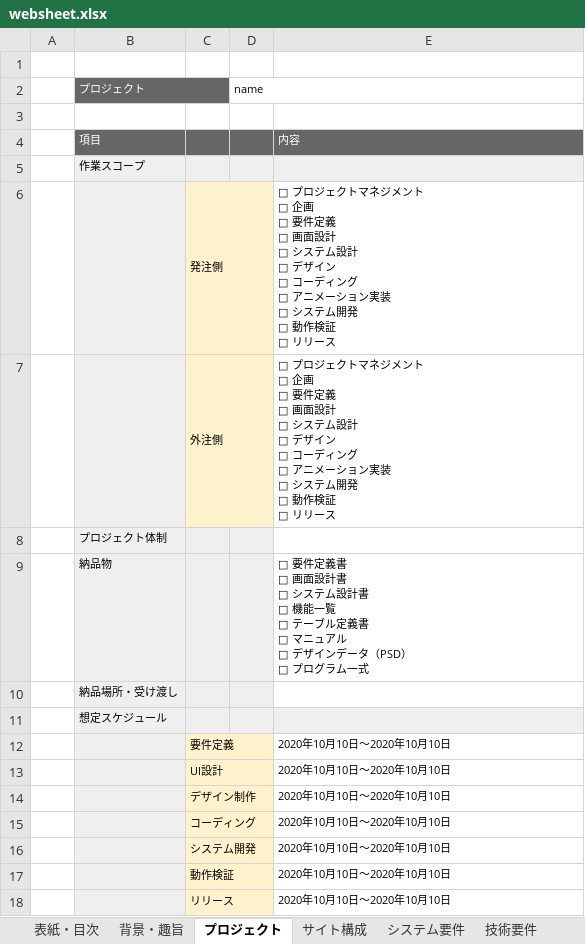
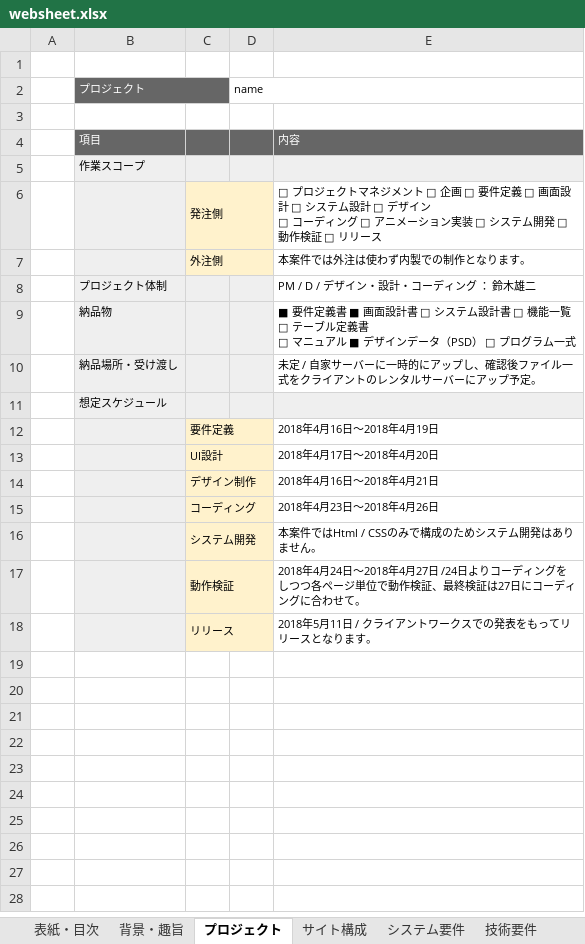
Before and after one commit to kilsche/sctest, an Excel workbook: websheet.xlsx, sheet プロジェクト, drawn as a sheet; values as stored, in another font and other column widths than the file's, no borders; ↵ is a line break in a cell; the diff names each change by its address in the sheet, - before the commit and + after, or states it on an @@ line.

```diff
--- a/websheet.xlsx (sheet プロジェクト)
+++ b/websheet.xlsx (sheet プロジェクト)
-E6: …リリース
+E6: …リリース
-E7: □ プロジェクトマネジメント ↵ □ 企画 ↵ □ 要件定義 ↵ □ 画面設計 ↵ □ システム設計 ↵ □ デザイン ↵ □ コーディング ↵ □ アニメーション実装 ↵ □ システム開発 ↵ □ 動作検証 ↵ □ リリース
+E7: 本案件では外注は使わず内製での制作となります。
-E8: (empty)
+E8: PM / D / デザイン・設計・コーディング ： 鈴木雄二
-E9: □ 要件定義書 ↵ □ 画面設計書 ↵ □ システム設計書 ↵ □ 機能一覧 ↵ □ テーブル定義書 ↵ □ マニュアル ↵ □ デザイン…
+E9: ■ 要件定義書 ■ 画面設計書 □ システム設計書 □ 機能一覧 □ テーブル定義書 ↵ □ マニュアル ■ デザイン…
-E10: (empty)
+E10: 未定 / 自家サーバーに一時的にアップし、確認後ファイル一式をクライアントのレンタルサーバーにアップ予定。
-E12: 2020年10月10日〜2020年10月10日
+E12: 2018年4月16日〜2018年4月19日
-E13: 2020年10月10日〜2020年10月10日
+E13: 2018年4月17日〜2018年4月20日
-E14: 2020年10月10日〜2020年10月10日
+E14: 2018年4月16日〜2018年4月21日
-E15: 2020年10月10日〜2020年10月10日
+E15: 2018年4月23日〜2018年4月26日
-E16: 2020年10月10日〜2020年10月10日
+E16: 本案件ではHtml / CSSのみで構成のためシステム開発はありません。
-E17: 2020年10月10日〜2020年10月10日
+E17: 2018年4月24日〜2018年4月27日 /24日よりコーディングをしつつ各ページ単位で動作検証、最終検証は27日にコーディングに合わせて。
-E18: 2020年10月10日〜2020年10月10日
+E18: 2018年5月11日 / クライアントワークスでの発表をもってリリースとなります。
```
Also changed, not shown: sheet 運用保守, sheet 品質管理, sheet リリース要件, sheet インフラ要件, sheet 技術要件, sheet 背景・趣旨, 2 more sheets.
